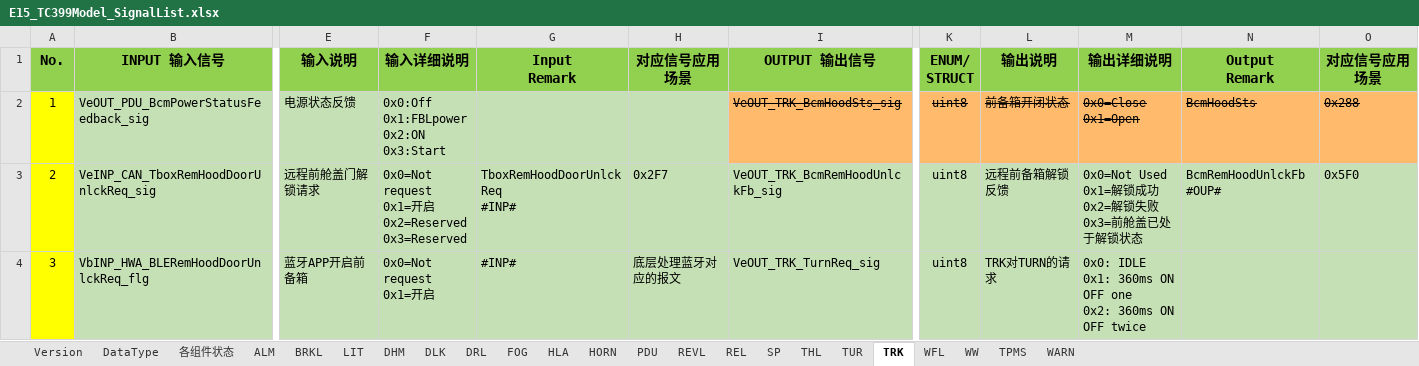
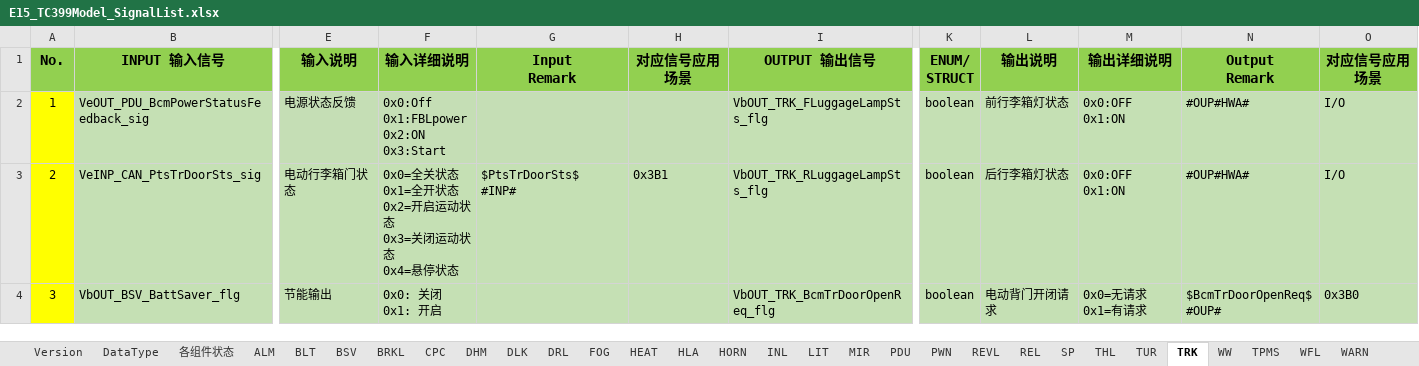
Before and after one commit to liyunbao33/E15_REL, an Excel workbook: E15_TC399Model_SignalList.xlsx, sheet TRK, drawn as a sheet; only a part is shown, gaps mark what is left out; values as stored, in another font and other column widths than the file's, no borders; conditional formats not drawn; ↵ is a line break in a cell; the diff covers the shown part only; the diff names each change by its address in the sheet, - before the commit and + after, or states it on an @@ line.

```diff
--- a/E15_TC399Model_SignalList.xlsx (sheet TRK)
+++ b/E15_TC399Model_SignalList.xlsx (sheet TRK)
+sheet tab: BLT
+sheet tab: BSV
+sheet tab: CPC
+sheet tab: HEAT
+sheet tab: INL
+sheet tab: MIR
+sheet tab: PWN
@@ sheet tab order changed: Version | DataType | 各组件状态 | ALM | BLT | BSV | BRKL | CPC | DHM | DLK | DRL | FOG | HEAT | HLA | HORN | INL | LIT | MIR | PDU | PWN | REVL | REL | SP | THL | TUR | TRK | WW | TPMS | WFL | WARN @@
-I2 (OUTPUT 输出信号): VeOUT_TRK_BcmHoodSts_sig
+I2 (OUTPUT 输出信号): VbOUT_TRK_FLuggageLampSts_flg
@@ I2:O2 fill: #FFBA6B → #C5E0B4, strikethrough: on → off @@
-K2:K4 (ENUM/ STRUCT): uint8
+K2:K4 (ENUM/ STRUCT): boolean
-L2 (输出说明): 前备箱开闭状态
+L2 (输出说明): 前行李箱灯状态
-M2 (输出详细说明): 0x0=Close ↵ 0x1=Open
+M2 (输出详细说明): 0x0:OFF ↵ 0x1:ON
-N2 (Output Remark): BcmHoodSts
+N2 (Output Remark): #OUP#HWA#
-O2 (对应信号应用场景): 0x288
+O2 (对应信号应用场景): I/O
-B3 (INPUT 输入信号): VeINP_CAN_TboxRemHoodDoorUnlckReq_sig
+B3 (INPUT 输入信号): VeINP_CAN_PtsTrDoorSts_sig
-E3 (输入说明): 远程前舱盖门解锁请求
+E3 (输入说明): 电动行李箱门状态
-F3 (输入详细说明): 0x0=Not request ↵ 0x1=开启 ↵ 0x2=Reserved ↵ 0x3=Reserved
+F3 (输入详细说明): 0x0=全关状态 ↵ 0x1=全开状态 ↵ 0x2=开启运动状态 ↵ 0x3=关闭运动状态 ↵ 0x4=悬停状态
-G3 (Input Remark): TboxRemHoodDoorUnlckReq ↵ #INP#
+G3 (Input Remark): $PtsTrDoorSts$ ↵ #INP#
-H3 (对应信号应用场景): 0x2F7
+H3 (对应信号应用场景): 0x3B1
-I3 (OUTPUT 输出信号): VeOUT_TRK_BcmRemHoodUnlckFb_sig
+I3 (OUTPUT 输出信号): VbOUT_TRK_RLuggageLampSts_flg
-L3 (输出说明): 远程前备箱解锁反馈
+L3 (输出说明): 后行李箱灯状态
-M3 (输出详细说明): 0x0=Not Used ↵ 0x1=解锁成功 ↵ 0x2=解锁失败 ↵ 0x3=前舱盖已处于解锁状态
+M3 (输出详细说明): 0x0:OFF ↵ 0x1:ON
-N3 (Output Remark): BcmRemHoodUnlckFb ↵ #OUP#
+N3 (Output Remark): #OUP#HWA#
-O3 (对应信号应用场景): 0x5F0
+O3 (对应信号应用场景): I/O
-B4 (INPUT 输入信号): VbINP_HWA_BLERemHoodDoorUnlckReq_flg
+B4 (INPUT 输入信号): VbOUT_BSV_BattSaver_flg
-E4 (输入说明): 蓝牙APP开启前备箱
+E4 (输入说明): 节能输出
-F4 (输入详细说明): 0x0=Not request ↵ 0x1=开启
+F4 (输入详细说明): 0x0: 关闭 ↵ 0x1: 开启
-G4 (Input Remark): #INP#
+G4 (Input Remark): (empty)
-H4 (对应信号应用场景): 底层处理蓝牙对应的报文
+H4 (对应信号应用场景): (empty)
-I4 (OUTPUT 输出信号): VeOUT_TRK_TurnReq_sig
+I4 (OUTPUT 输出信号): VbOUT_TRK_BcmTrDoorOpenReq_flg
-L4 (输出说明): TRK对TURN的请求
+L4 (输出说明): 电动背门开闭请求
-M4 (输出详细说明): 0x0: IDLE ↵ 0x1: 360ms ON OFF one ↵ 0x2: 360ms ON OFF twice
+M4 (输出详细说明): 0x0=无请求 ↵ 0x1=有请求
-N4 (Output Remark): (empty)
+N4 (Output Remark): $BcmTrDoorOpenReq$ ↵ #OUP#
-O4 (对应信号应用场景): (empty)
+O4 (对应信号应用场景): 0x3B0
```
Also changed, not shown: 103 edited cells and cell formats elsewhere in this sheet, sheet DLK, sheet DHM, sheet TPMS, sheet LIT, sheet ALM, sheet REL, 12 more sheets, 2 other files.
